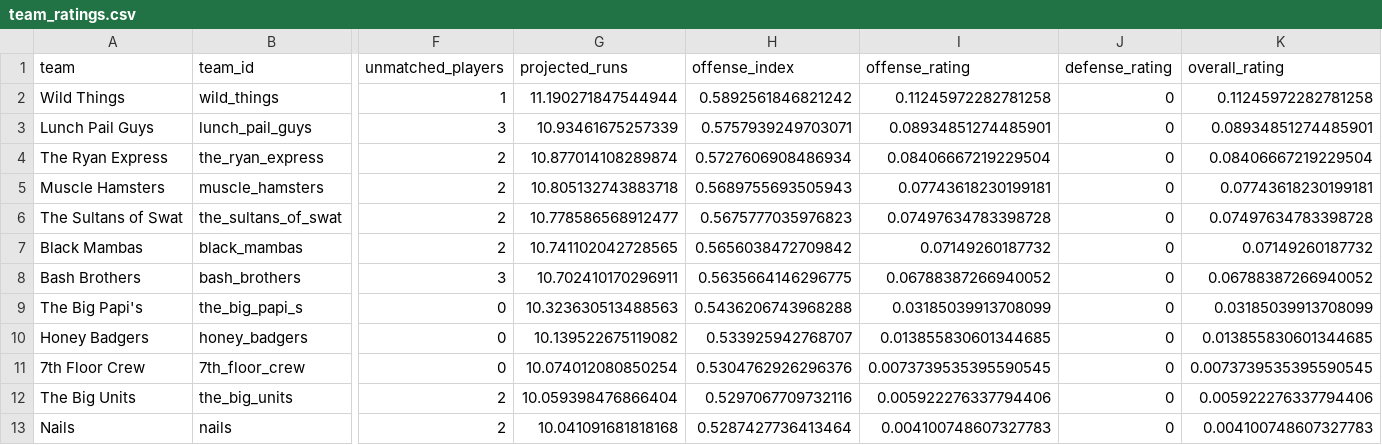
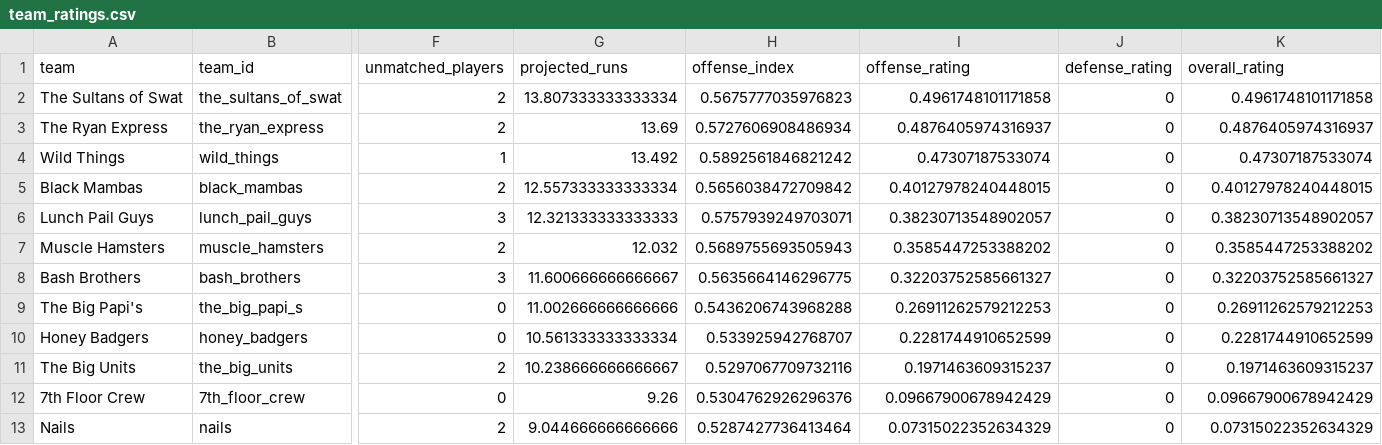
Before and after one commit to mslaytonjr/sports-talk-tools, a CSV file: data/softball/processed/team_ratings.csv, drawn as a sheet; only a part is shown, gaps mark what is left out; removed rows and columns are numbered as before the commit, all else as after; rows hold the shown columns only; the diff names each change by its address in the sheet, - before the commit and + after, or states it on an @@ line.

```diff
--- a/data/softball/processed/team_ratings.csv
+++ b/data/softball/processed/team_ratings.csv
+row 2: The Sultans of Swat | the_sultans_of_swat | 2 | 13.807333333333334 | 0.5675777035976823 | 0.4961748101171858 | 0 | 0.4961748101171858
+row 3: The Ryan Express | the_ryan_express | 2 | 13.69 | 0.5727606908486934 | 0.4876405974316937 | 0 | 0.4876405974316937
-G4 (projected_runs): 11.190271847544944
+G4 (projected_runs): 13.492
-I4 (offense_rating): 0.11245972282781258
+I4 (offense_rating): 0.47307187533074
-K4 (overall_rating): 0.11245972282781258
+K4 (overall_rating): 0.47307187533074
+row 5: Black Mambas | black_mambas | 2 | 12.557333333333334 | 0.5656038472709842 | 0.40127978240448015 | 0 | 0.40127978240448015
-G6 (projected_runs): 10.93461675257339
+G6 (projected_runs): 12.321333333333333
-I6 (offense_rating): 0.08934851274485901
+I6 (offense_rating): 0.38230713548902057
-K6 (overall_rating): 0.08934851274485901
+K6 (overall_rating): 0.38230713548902057
-row 4: The Ryan Express | the_ryan_express | 2 | 10.877014108289874 | 0.5727606908486934 | 0.08406667219229504 | 0 | 0.08406667219229504
-G7 (projected_runs): 10.805132743883718
+G7 (projected_runs): 12.032
-I7 (offense_rating): 0.07743618230199181
+I7 (offense_rating): 0.3585447253388202
-K7 (overall_rating): 0.07743618230199181
+K7 (overall_rating): 0.3585447253388202
-row 6: The Sultans of Swat | the_sultans_of_swat | 2 | 10.778586568912477 | 0.5675777035976823 | 0.07497634783398728 | 0 | 0.07497634783398728
-row 7: Black Mambas | black_mambas | 2 | 10.741102042728565 | 0.5656038472709842 | 0.07149260187732 | 0 | 0.07149260187732
-G8 (projected_runs): 10.702410170296911
+G8 (projected_runs): 11.600666666666667
-I8 (offense_rating): 0.06788387266940052
+I8 (offense_rating): 0.32203752585661327
-K8 (overall_rating): 0.06788387266940052
+K8 (overall_rating): 0.32203752585661327
-G9 (projected_runs): 10.323630513488563
+G9 (projected_runs): 11.002666666666666
-I9 (offense_rating): 0.03185039913708099
+I9 (offense_rating): 0.26911262579212253
-K9 (overall_rating): 0.03185039913708099
+K9 (overall_rating): 0.26911262579212253
-G10 (projected_runs): 10.139522675119082
+G10 (projected_runs): 10.561333333333334
-I10 (offense_rating): 0.013855830601344685
+I10 (offense_rating): 0.2281744910652599
-K10 (overall_rating): 0.013855830601344685
+K10 (overall_rating): 0.2281744910652599
-row 11: 7th Floor Crew | 7th_floor_crew | 0 | 10.074012080850254 | 0.5304762926296376 | 0.0073739535395590545 | 0 | 0.0073739535395590545
-G11 (projected_runs): 10.059398476866404
+G11 (projected_runs): 10.238666666666667
-I11 (offense_rating): 0.005922276337794406
+I11 (offense_rating): 0.1971463609315237
-K11 (overall_rating): 0.005922276337794406
+K11 (overall_rating): 0.1971463609315237
+row 12: 7th Floor Crew | 7th_floor_crew | 0 | 9.26 | 0.5304762926296376 | 0.09667900678942429 | 0 | 0.09667900678942429
-G13 (projected_runs): 10.041091681818168
+G13 (projected_runs): 9.044666666666666
-I13 (offense_rating): 0.004100748607327783
+I13 (offense_rating): 0.07315022352634329
-K13 (overall_rating): 0.004100748607327783
+K13 (overall_rating): 0.07315022352634329
```
Also changed, not shown: data/softball/processed/player_impact.csv, data/softball/processed/predictions.csv, 32 other files.
